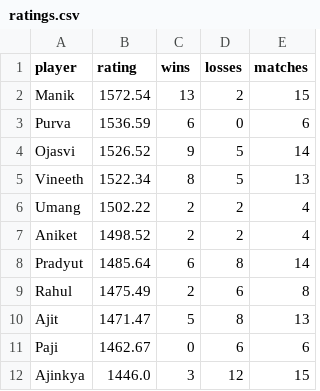
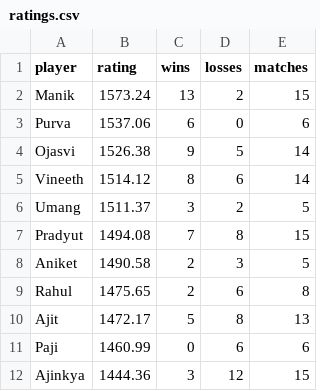
Before and after one commit to vineeth770/badminton-tracker, a CSV file: ratings.csv, drawn as a sheet.

Commit message:
Update ratings

```diff
--- a/ratings.csv
+++ b/ratings.csv
@@ -1,12 +1,12 @@
 player,rating,wins,losses,matches
-Manik,1572.54,13,2,15
-Purva,1536.59,6,0,6
-Ojasvi,1526.52,9,5,14
-Vineeth,1522.34,8,5,13
-Umang,1502.22,2,2,4
-Aniket,1498.52,2,2,4
-Pradyut,1485.64,6,8,14
-Rahul,1475.49,2,6,8
-Ajit,1471.47,5,8,13
-Paji,1462.67,0,6,6
-Ajinkya,1446.0,3,12,15
+Manik,1573.24,13,2,15
+Purva,1537.06,6,0,6
+Ojasvi,1526.38,9,5,14
+Vineeth,1514.12,8,6,14
+Umang,1511.37,3,2,5
+Pradyut,1494.08,7,8,15
+Aniket,1490.58,2,3,5
+Rahul,1475.65,2,6,8
+Ajit,1472.17,5,8,13
+Paji,1460.99,0,6,6
+Ajinkya,1444.36,3,12,15
```
